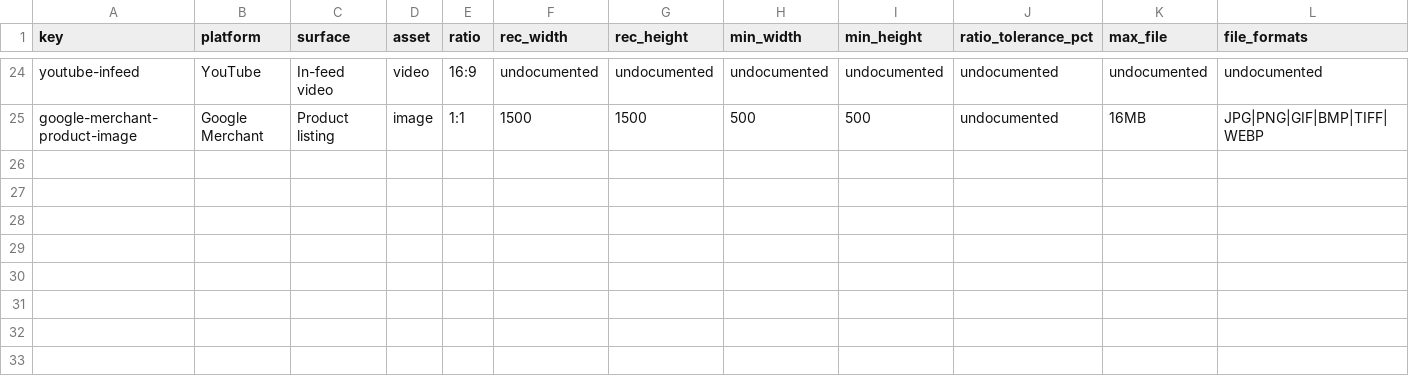
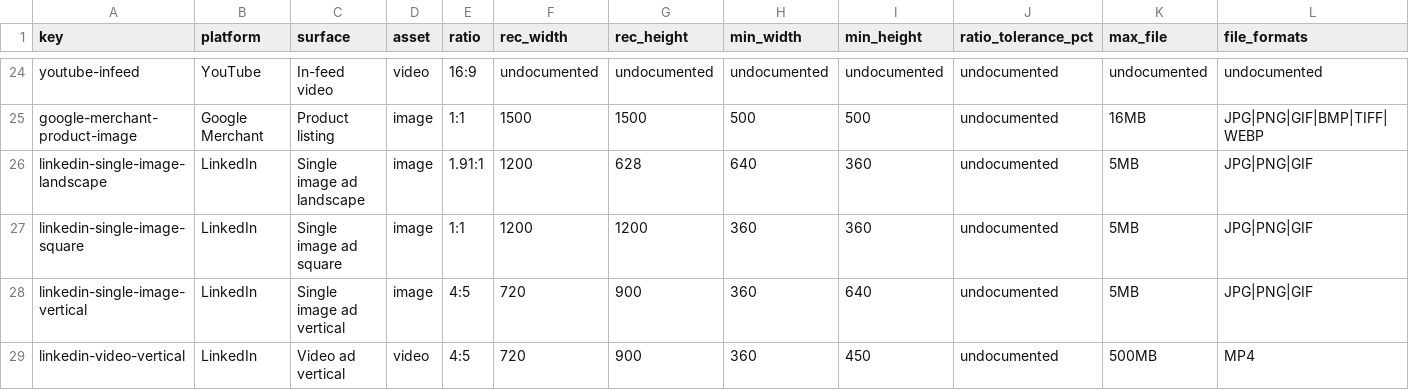
Before and after one commit to thepKz/marketing-skill, a CSV file: marketing-minthep/data/channel-specs.csv, drawn as a sheet; only a part is shown, gaps mark what is left out; rows hold the shown columns only; the diff names each change by its address in the sheet, - before the commit and + after, or states it on an @@ line.

Commit message:
feat: expand marketing skill showcase and packaging

```diff
--- a/marketing-minthep/data/channel-specs.csv
+++ b/marketing-minthep/data/channel-specs.csv
+row 26: linkedin-single-image-landscape | LinkedIn | Single image ad landscape | image | 1.91:1 | 1200 | 628 | 640 | 360 | undocumented | 5MB | JPG|PNG|GIF
+row 27: linkedin-single-image-square | LinkedIn | Single image ad square | image | 1:1 | 1200 | 1200 | 360 | 360 | undocumented | 5MB | JPG|PNG|GIF
+row 28: linkedin-single-image-vertical | LinkedIn | Single image ad vertical | image | 4:5 | 720 | 900 | 360 | 640 | undocumented | 5MB | JPG|PNG|GIF
+row 29: linkedin-video-vertical | LinkedIn | Video ad vertical | video | 4:5 | 720 | 900 | 360 | 450 | undocumented | 500MB | MP4
```
Also changed, not shown: marketing-minthep/data/kpi-metrics.csv, 58 other files.
